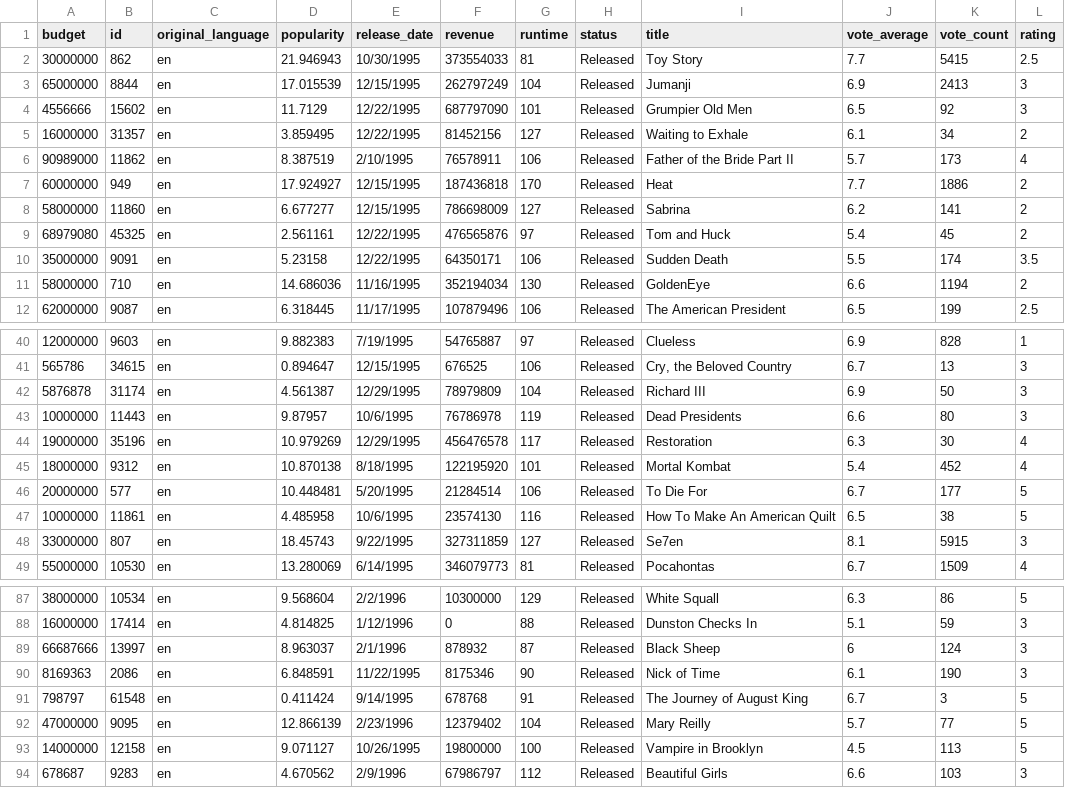
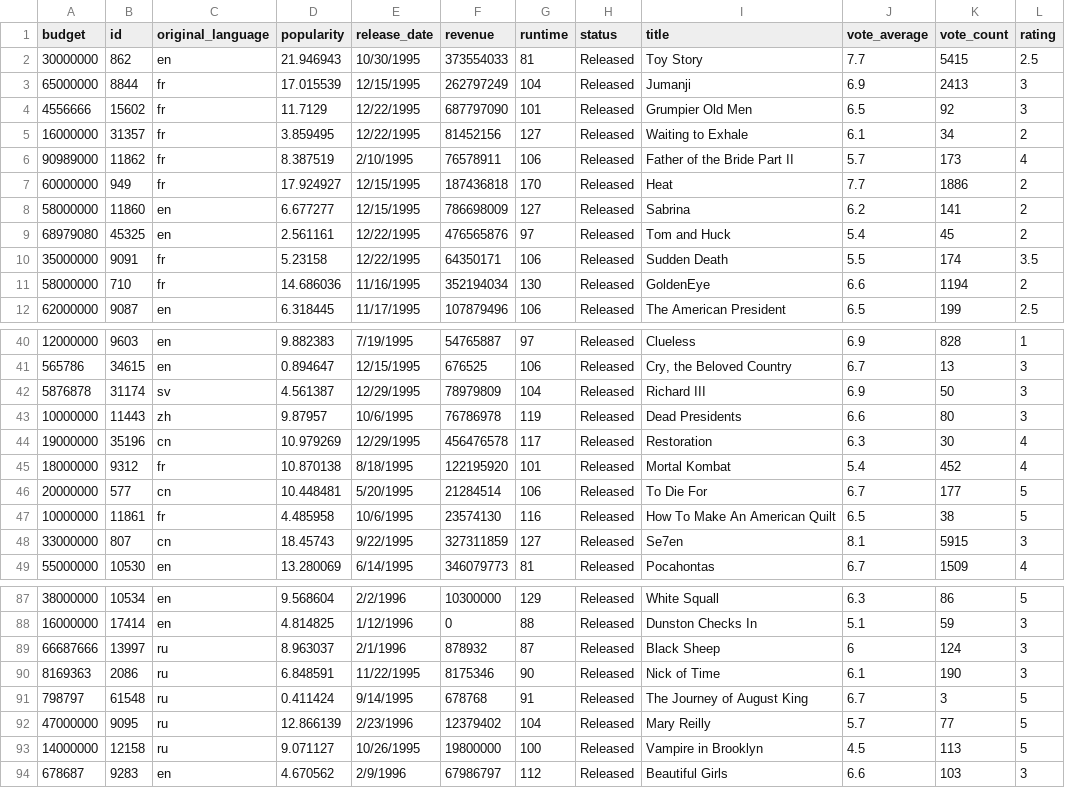
Before and after one commit to ramyamohan95/moviedataset, a CSV file: movies_metadata.csv, drawn as a sheet; only a part is shown, gaps mark what is left out; the diff covers the shown part only.

```diff
--- a/movies_metadata.csv
+++ b/movies_metadata.csv
@@ -2,11 +2,11 @@ budget,id,original_language,popularity,release_date,revenue,runtime,status,title
 30000000,862,en,21.946943,10/30/1995,373554033,81,Released,Toy Story,7.7,5415,2.5
-65000000,8844,en,17.015539,12/15/1995,262797249,104,Released,Jumanji,6.9,2413,3
-4556666,15602,en,11.7129,12/22/1995,687797090,101,Released,Grumpier Old Men,6.5,92,3
-16000000,31357,en,3.859495,12/22/1995,81452156,127,Released,Waiting to Exhale,6.1,34,2
-90989000,11862,en,8.387519,2/10/1995,76578911,106,Released,Father of the Bride Part II,5.7,173,4
-60000000,949,en,17.924927,12/15/1995,187436818,170,Released,Heat,7.7,1886,2
+65000000,8844,fr,17.015539,12/15/1995,262797249,104,Released,Jumanji,6.9,2413,3
+4556666,15602,fr,11.7129,12/22/1995,687797090,101,Released,Grumpier Old Men,6.5,92,3
+16000000,31357,fr,3.859495,12/22/1995,81452156,127,Released,Waiting to Exhale,6.1,34,2
+90989000,11862,fr,8.387519,2/10/1995,76578911,106,Released,Father of the Bride Part II,5.7,173,4
+60000000,949,fr,17.924927,12/15/1995,187436818,170,Released,Heat,7.7,1886,2
 58000000,11860,en,6.677277,12/15/1995,786698009,127,Released,Sabrina,6.2,141,2
 68979080,45325,en,2.561161,12/22/1995,476565876,97,Released,Tom and Huck,5.4,45,2
-35000000,9091,en,5.23158,12/22/1995,64350171,106,Released,Sudden Death,5.5,174,3.5
-58000000,710,en,14.686036,11/16/1995,352194034,130,Released,GoldenEye,6.6,1194,2
+35000000,9091,fr,5.23158,12/22/1995,64350171,106,Released,Sudden Death,5.5,174,3.5
+58000000,710,fr,14.686036,11/16/1995,352194034,130,Released,GoldenEye,6.6,1194,2
 62000000,9087,en,6.318445,11/17/1995,107879496,106,Released,The American President,6.5,199,2.5
@@ -41,9 +41,9 @@ budget,id,original_language,popularity,release_date,revenue,runtime,status,title
 565786,34615,en,0.894647,12/15/1995,676525,106,Released,"Cry, the Beloved Country",6.7,13,3
-5876878,31174,en,4.561387,12/29/1995,78979809,104,Released,Richard III,6.9,50,3
-10000000,11443,en,9.87957,10/6/1995,76786978,119,Released,Dead Presidents,6.6,80,3
-19000000,35196,en,10.979269,12/29/1995,456476578,117,Released,Restoration,6.3,30,4
-18000000,9312,en,10.870138,8/18/1995,122195920,101,Released,Mortal Kombat,5.4,452,4
-20000000,577,en,10.448481,5/20/1995,21284514,106,Released,To Die For,6.7,177,5
-10000000,11861,en,4.485958,10/6/1995,23574130,116,Released,How To Make An American Quilt,6.5,38,5
-33000000,807,en,18.45743,9/22/1995,327311859,127,Released,Se7en,8.1,5915,3
+5876878,31174,sv,4.561387,12/29/1995,78979809,104,Released,Richard III,6.9,50,3
+10000000,11443,zh,9.87957,10/6/1995,76786978,119,Released,Dead Presidents,6.6,80,3
+19000000,35196,cn,10.979269,12/29/1995,456476578,117,Released,Restoration,6.3,30,4
+18000000,9312,fr,10.870138,8/18/1995,122195920,101,Released,Mortal Kombat,5.4,452,4
+20000000,577,cn,10.448481,5/20/1995,21284514,106,Released,To Die For,6.7,177,5
+10000000,11861,fr,4.485958,10/6/1995,23574130,116,Released,How To Make An American Quilt,6.5,38,5
+33000000,807,cn,18.45743,9/22/1995,327311859,127,Released,Se7en,8.1,5915,3
 55000000,10530,en,13.280069,6/14/1995,346079773,81,Released,Pocahontas,6.7,1509,4
@@ -88,7 +88,7 @@ budget,id,original_language,popularity,release_date,revenue,runtime,status,title
 16000000,17414,en,4.814825,1/12/1996,0,88,Released,Dunston Checks In,5.1,59,3
-66687666,13997,en,8.963037,2/1/1996,878932,87,Released,Black Sheep,6,124,3
-8169363,2086,en,6.848591,11/22/1995,8175346,90,Released,Nick of Time,6.1,190,3
-798797,61548,en,0.411424,9/14/1995,678768,91,Released,The Journey of August King,6.7,3,5
-47000000,9095,en,12.866139,2/23/1996,12379402,104,Released,Mary Reilly,5.7,77,5
-14000000,12158,en,9.071127,10/26/1995,19800000,100,Released,Vampire in Brooklyn,4.5,113,5
+66687666,13997,ru,8.963037,2/1/1996,878932,87,Released,Black Sheep,6,124,3
+8169363,2086,ru,6.848591,11/22/1995,8175346,90,Released,Nick of Time,6.1,190,3
+798797,61548,ru,0.411424,9/14/1995,678768,91,Released,The Journey of August King,6.7,3,5
+47000000,9095,ru,12.866139,2/23/1996,12379402,104,Released,Mary Reilly,5.7,77,5
+14000000,12158,ru,9.071127,10/26/1995,19800000,100,Released,Vampire in Brooklyn,4.5,113,5
 678687,9283,en,4.670562,2/9/1996,67986797,112,Released,Beautiful Girls,6.6,103,3
```
Also changed, not shown: 46 edited cells elsewhere in this file.
